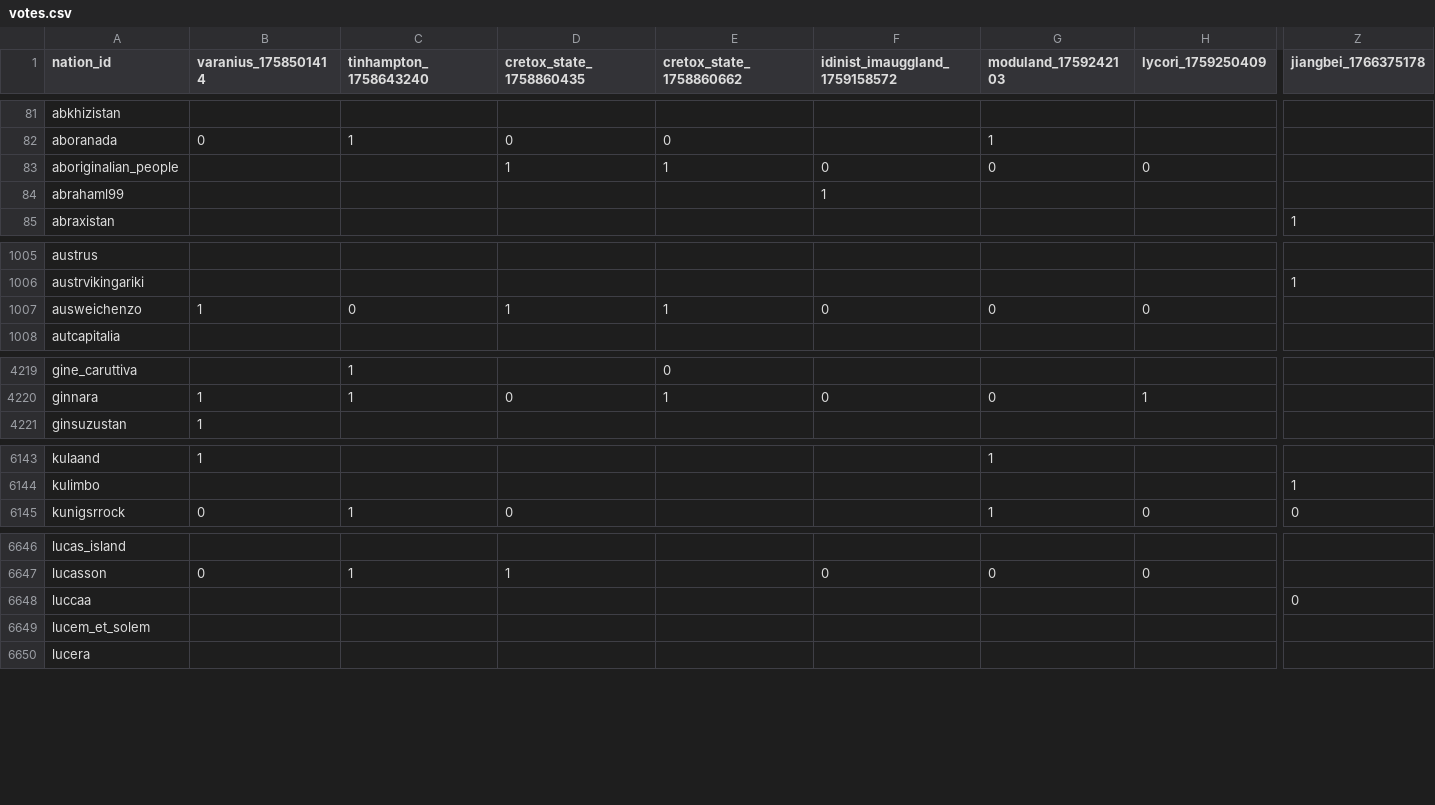
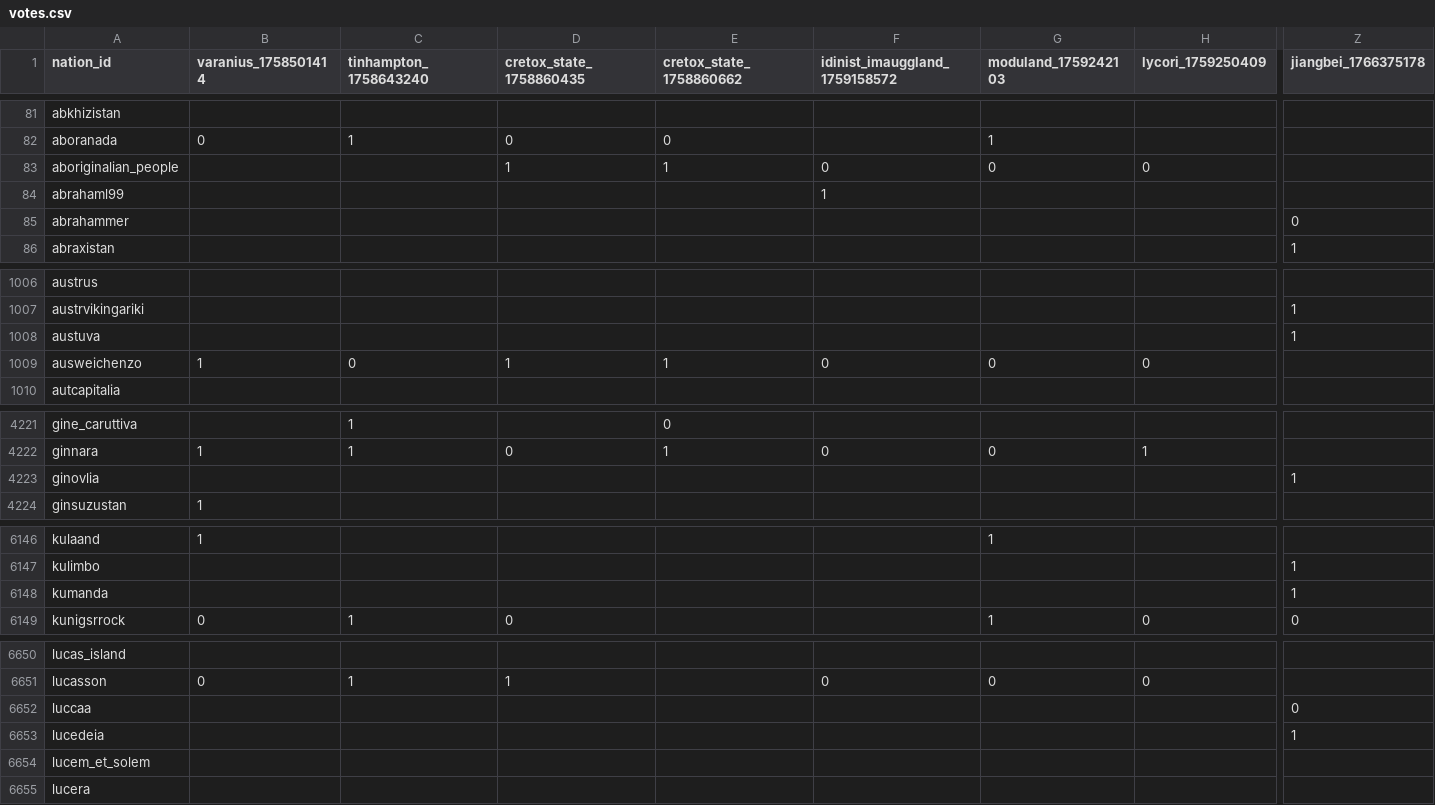
Before and after one commit to Bohaska/wa-voting-records, a CSV file: votes.csv, drawn as a sheet; only a part is shown, gaps mark what is left out; rows hold the shown columns only; the diff covers the shown part only; the diff names each change by its address in the sheet, - before the commit and + after, or states it on an @@ line.

Commit message:
UPDATE: Vote record CSV

```diff
--- a/votes.csv
+++ b/votes.csv
+row 85: abrahammer |  |  |  |  |  |  |  | 0
+row 1008: austuva |  |  |  |  |  |  |  | 1
+row 4223: ginovlia |  |  |  |  |  |  |  | 1
+row 6148: kumanda |  |  |  |  |  |  |  | 1
+row 6653: lucedeia |  |  |  |  |  |  |  | 1
```
Also changed, not shown: 7 added rows, 1 removed row and 27 edited cells elsewhere in this file, 1 other file.
